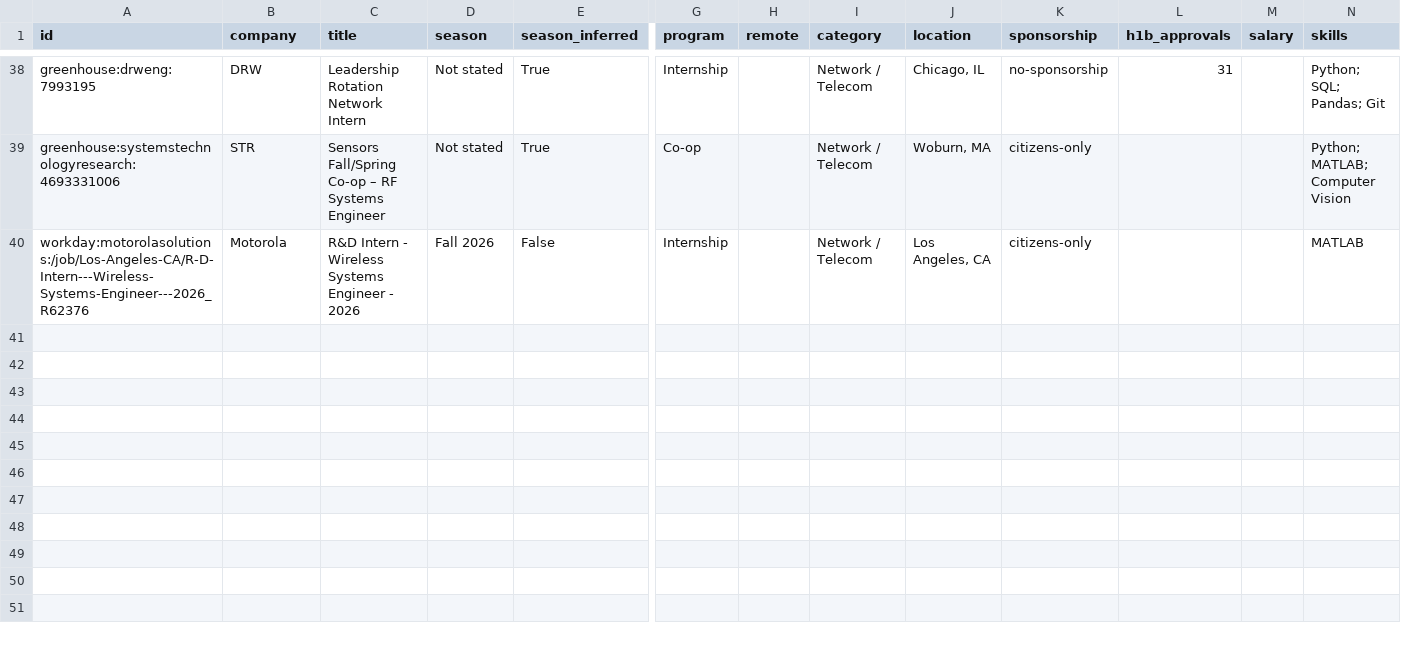
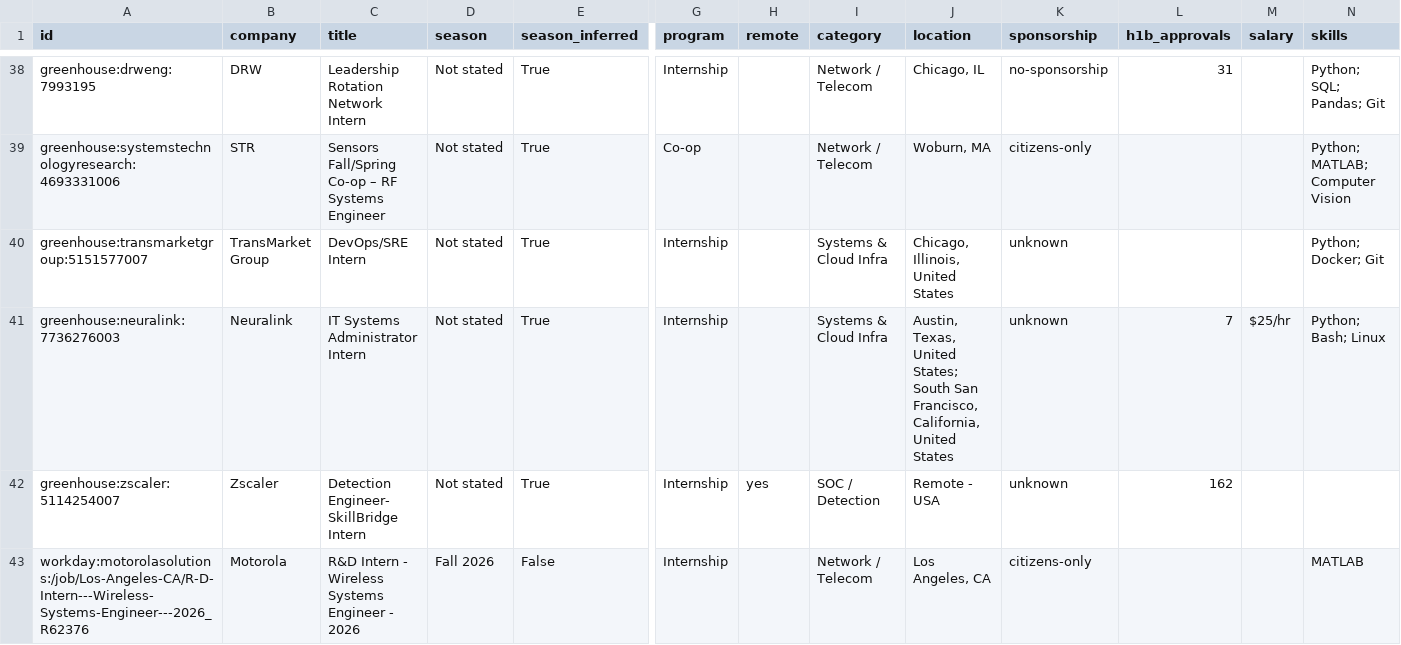
Before and after one commit to ihrtkaii/secnet-internships, a CSV file: data/internships.csv, drawn as a sheet; only a part is shown, gaps mark what is left out; rows hold the shown columns only; the diff names each change by its address in the sheet, - before the commit and + after, or states it on an @@ line.

```diff
--- a/data/internships.csv
+++ b/data/internships.csv
+row 40: greenhouse:transmarketgroup:5151577007 | TransMarket Group | DevOps/SRE Intern | Not stated | True | Internship |  | Systems & Cloud Infra | Chicago, Illinois, United States | unknown |  |  | Python; Docker; Git
+row 41: greenhouse:neuralink:7736276003 | Neuralink | IT Systems Administrator Intern | Not stated | True | Internship |  | Systems & Cloud Infra | Austin, Texas, United States; South San Francisco, California, United States | unknown | 7 | $25/hr | Python; Bash; Linux
+row 42: greenhouse:zscaler:5114254007 | Zscaler | Detection Engineer- SkillBridge Intern | Not stated | True | Internship | yes | SOC / Detection | Remote - USA | unknown | 162
```
Also changed, not shown: docs/internships.csv, 15 other files.
